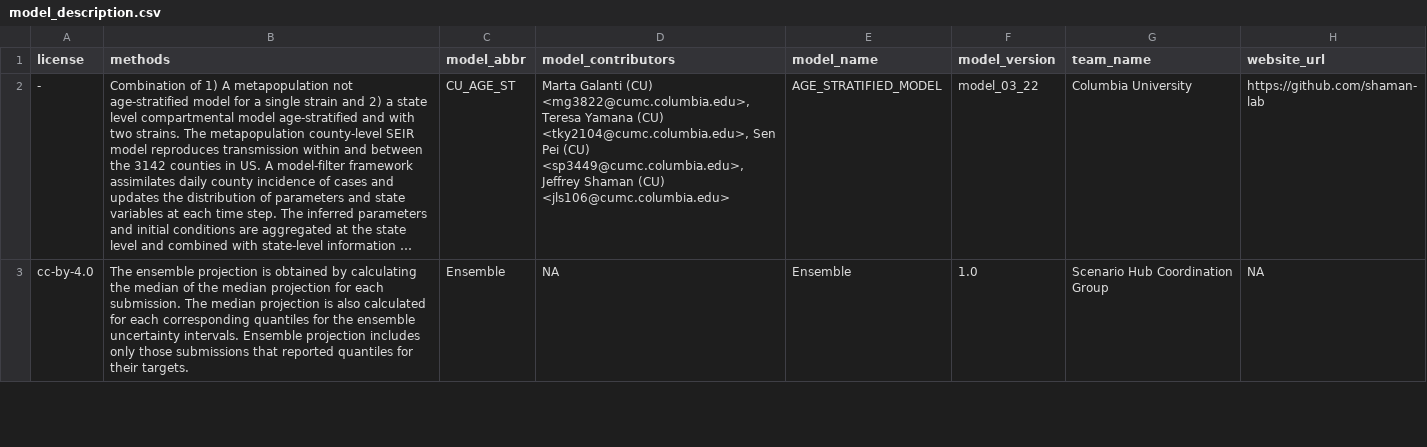
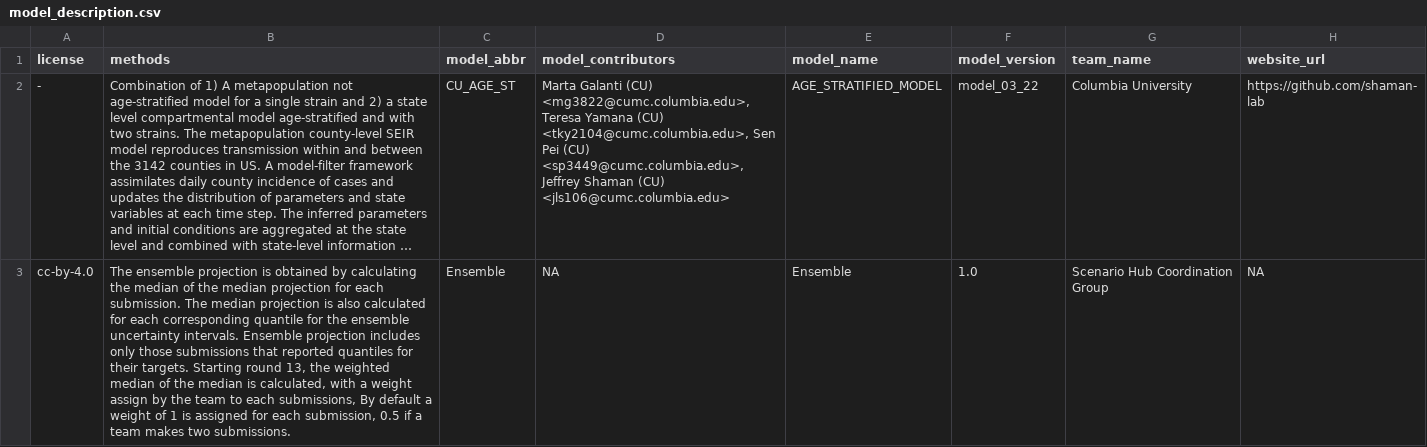
Before and after one commit to midas-network/scenario-modeling-hub_website, a CSV file: visualization/data-visualization/models/model_description.csv, drawn as a sheet; only a part is shown; long unchanged cells end in …; the diff covers the shown part only; the diff names each change by its address in the sheet, - before the commit and + after, or states it on an @@ line.

```diff
--- a/visualization/data-visualization/models/model_description.csv
+++ b/visualization/data-visualization/models/model_description.csv
-B3 (methods): …each corresponding quantiles for the ensemble uncertainty intervals. Ensemble projection includes only those submissions that reported quantiles for their targets.
+B3 (methods): …each corresponding quantile for the ensemble uncertainty intervals. Ensemble projection includes only those submissions that reported quantiles for their targets. Starting round 13, the weighted median of the median is calculated, with a weight assign by the team to each submissions, By default a weight of 1 is assigned for each submission, 0.5 if a team makes two submissions.
```
Also changed, not shown: 2 edited cells elsewhere in this file, visualization/data-goldstandard/confirmed_incidence_num.csv, visualization/data-goldstandard/deaths_cumulative_num.csv, 15 other files.
